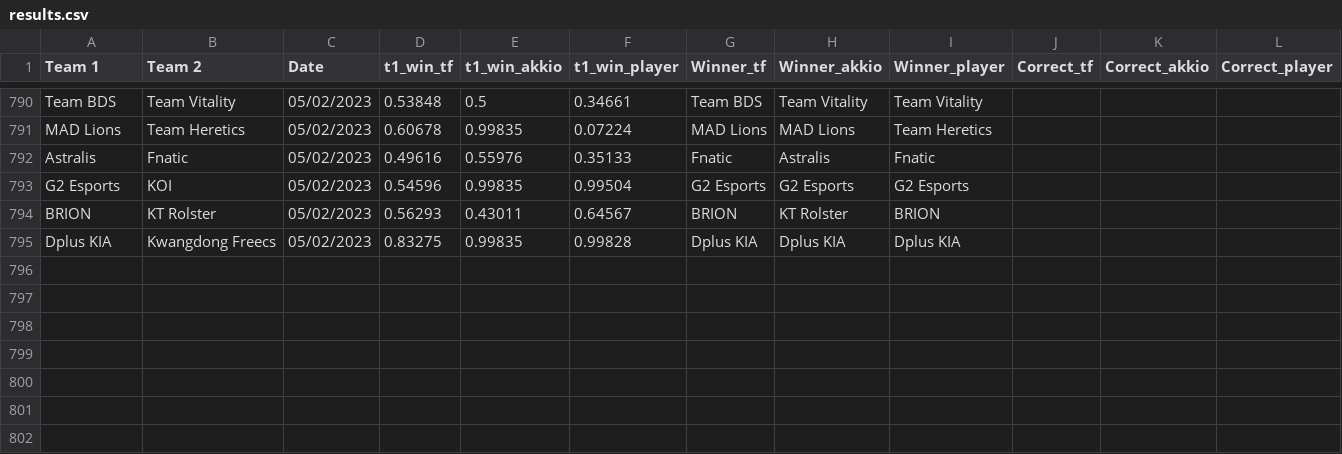
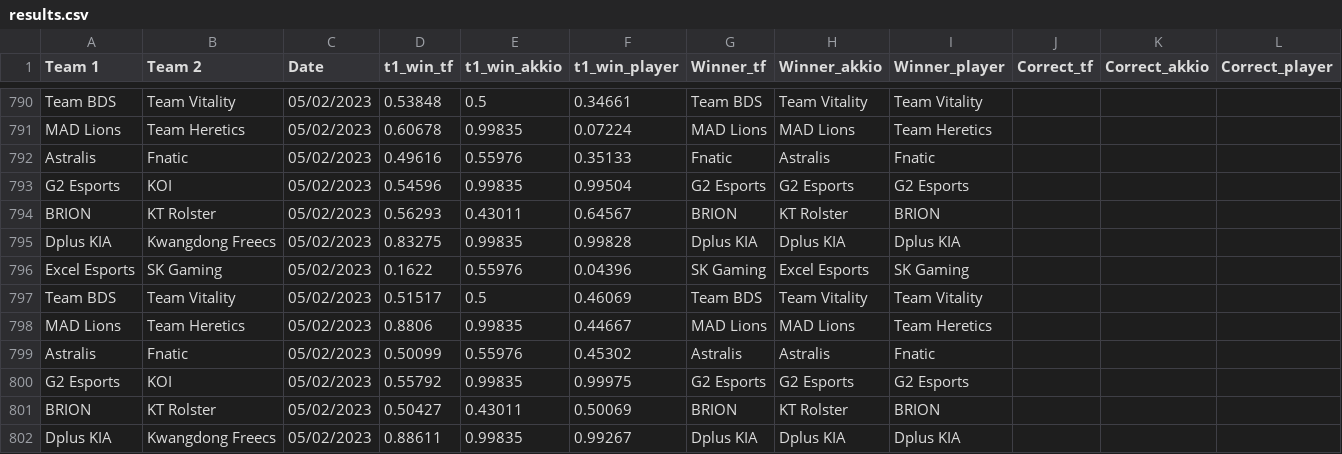
Before and after one commit to a-huk/lol_esports-predictions, a CSV file: results.csv, drawn as a sheet; only a part is shown, gaps mark what is left out; the diff names each change by its address in the sheet, - before the commit and + after, or states it on an @@ line.

Commit message:
Update predictions

```diff
--- a/results.csv
+++ b/results.csv
+row 796: Excel Esports | SK Gaming | 05/02/2023 | 0.1622 | 0.55976 | 0.04396 | SK Gaming | Excel Esports | SK Gaming
+row 797: Team BDS | Team Vitality | 05/02/2023 | 0.51517 | 0.5 | 0.46069 | Team BDS | Team Vitality | Team Vitality
+row 798: MAD Lions | Team Heretics | 05/02/2023 | 0.8806 | 0.99835 | 0.44667 | MAD Lions | MAD Lions | Team Heretics
+row 799: Astralis | Fnatic | 05/02/2023 | 0.50099 | 0.55976 | 0.45302 | Astralis | Astralis | Fnatic
+row 800: G2 Esports | KOI | 05/02/2023 | 0.55792 | 0.99835 | 0.99975 | G2 Esports | G2 Esports | G2 Esports
+row 801: BRION | KT Rolster | 05/02/2023 | 0.50427 | 0.43011 | 0.50069 | BRION | KT Rolster | BRION
+row 802: Dplus KIA | Kwangdong Freecs | 05/02/2023 | 0.88611 | 0.99835 | 0.99267 | Dplus KIA | Dplus KIA | Dplus KIA
```
